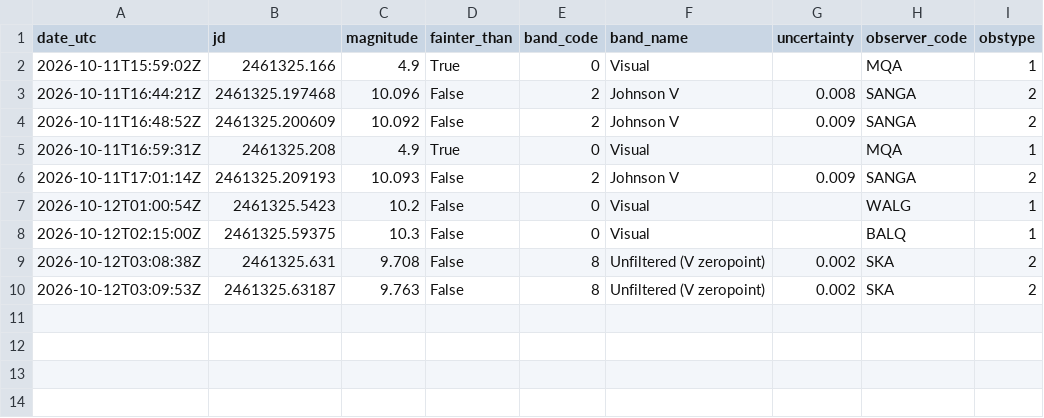
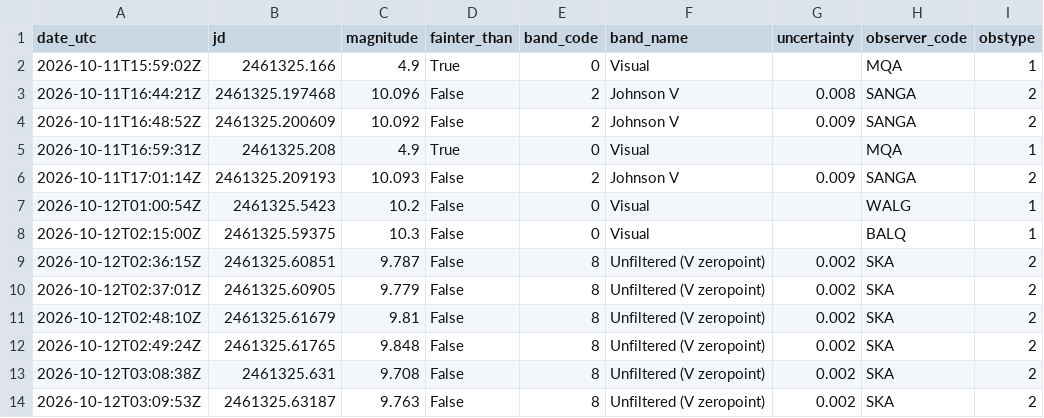
Before and after one commit to thg4web/vso, a CSV file: static/exports/tcrb_latest24h.csv, drawn as a sheet.

Commit message:
Data refresh: 2026-10-12T10:14:44Z

```diff
--- a/static/exports/tcrb_latest24h.csv
+++ b/static/exports/tcrb_latest24h.csv
@@ -8,2 +8,6 @@ date_utc,jd,magnitude,fainter_than,band_code,band_name,uncertainty,observer_code
 2026-10-12T02:15:00Z,2461325.59375,10.3,False,0,Visual,,BALQ,1
+2026-10-12T02:36:15Z,2461325.60851,9.787,False,8,Unfiltered (V zeropoint),0.002,SKA,2
+2026-10-12T02:37:01Z,2461325.60905,9.779,False,8,Unfiltered (V zeropoint),0.002,SKA,2
+2026-10-12T02:48:10Z,2461325.61679,9.81,False,8,Unfiltered (V zeropoint),0.002,SKA,2
+2026-10-12T02:49:24Z,2461325.61765,9.848,False,8,Unfiltered (V zeropoint),0.002,SKA,2
 2026-10-12T03:08:38Z,2461325.631,9.708,False,8,Unfiltered (V zeropoint),0.002,SKA,2
```
Also changed, not shown: 2 other files.
